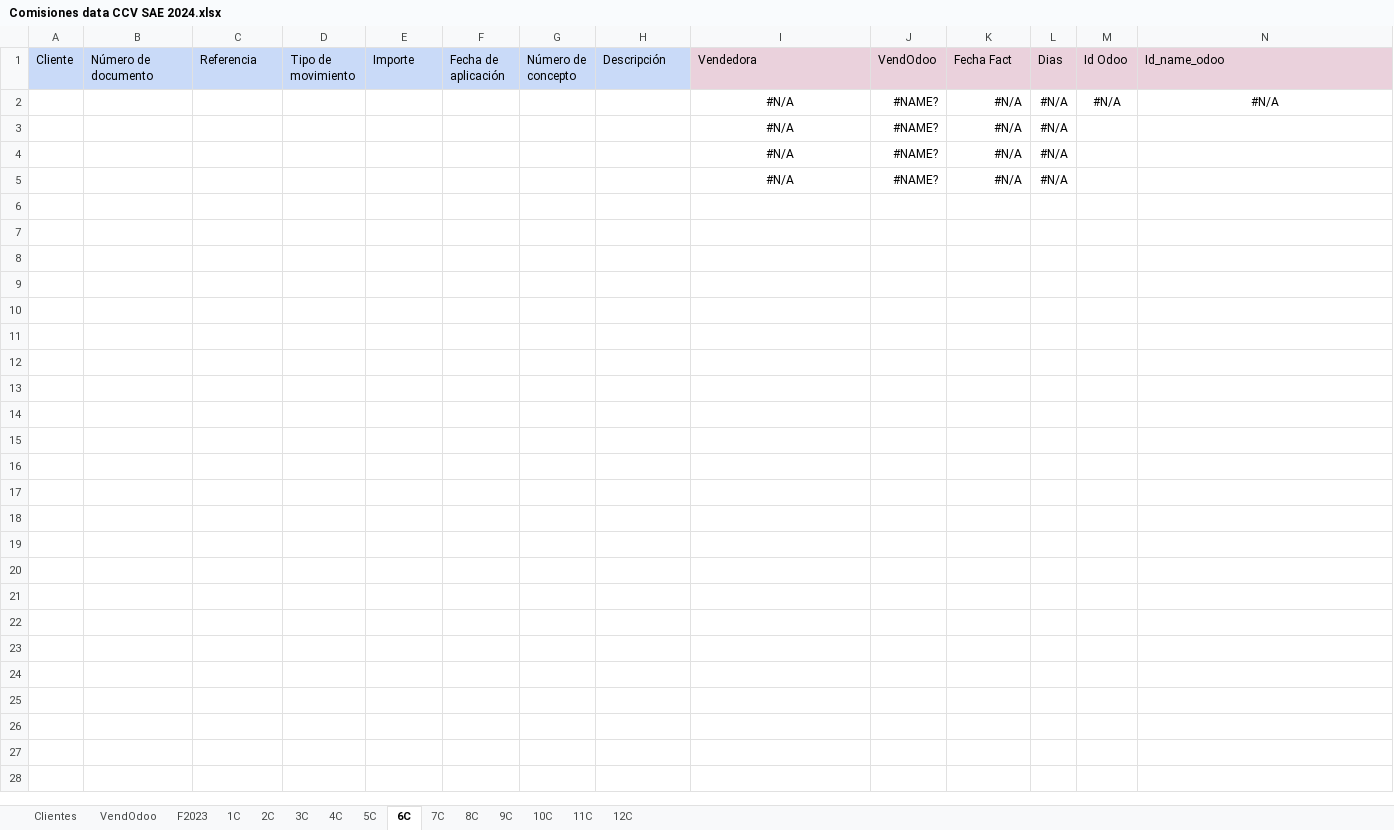
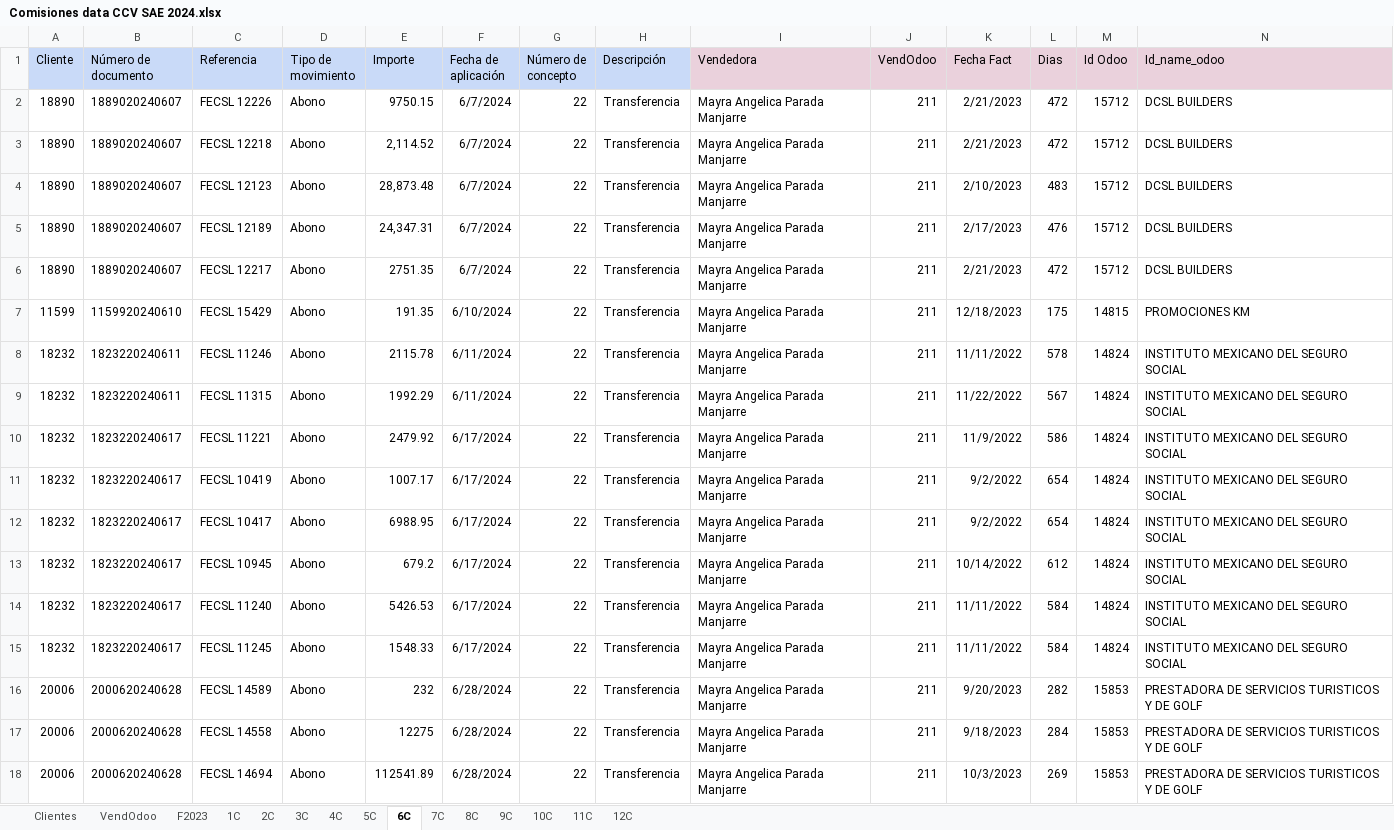
Before and after one commit to ecostichp/odoo_comisiones, an Excel workbook: data/comisiones/Comisiones data CCV SAE 2024.xlsx, sheet 6C, drawn as a sheet; only a part is shown; values as stored, in another font and other column widths than the file's, no borders; removed rows and columns are numbered as before the commit, all else as after; the diff covers the shown part only; the diff names each change by its address in the sheet, - before the commit and + after, or states it on an @@ line.

```diff
--- a/data/comisiones/Comisiones data CCV SAE 2024.xlsx (sheet 6C)
+++ b/data/comisiones/Comisiones data CCV SAE 2024.xlsx (sheet 6C)
-row 2:  |  |  |  |  |  |  |  | #N/A | #NAME? | #N/A | #N/A | #N/A | #N/A
-row 3:  |  |  |  |  |  |  |  | #N/A | #NAME? | #N/A | #N/A
-row 4:  |  |  |  |  |  |  |  | #N/A | #NAME? | #N/A | #N/A
-row 5:  |  |  |  |  |  |  |  | #N/A | #NAME? | #N/A | #N/A
+row 2: 18890 | 1889020240607 | FECSL 12226 | Abono | 9750.15 | 6/7/2024 | 22 | Transferencia | Mayra Angelica Parada Manjarre | 211 | 2/21/2023 | 472 | 15712 | DCSL BUILDERS
+row 3: 18890 | 1889020240607 | FECSL 12218 | Abono | 2,114.52 | 6/7/2024 | 22 | Transferencia | Mayra Angelica Parada Manjarre | 211 | 2/21/2023 | 472 | 15712 | DCSL BUILDERS
+row 4: 18890 | 1889020240607 | FECSL 12123 | Abono | 28,873.48 | 6/7/2024 | 22 | Transferencia | Mayra Angelica Parada Manjarre | 211 | 2/10/2023 | 483 | 15712 | DCSL BUILDERS
+row 5: 18890 | 1889020240607 | FECSL 12189 | Abono | 24,347.31 | 6/7/2024 | 22 | Transferencia | Mayra Angelica Parada Manjarre | 211 | 2/17/2023 | 476 | 15712 | DCSL BUILDERS
+row 6: 18890 | 1889020240607 | FECSL 12217 | Abono | 2751.35 | 6/7/2024 | 22 | Transferencia | Mayra Angelica Parada Manjarre | 211 | 2/21/2023 | 472 | 15712 | DCSL BUILDERS
+row 7: 11599 | 1159920240610 | FECSL 15429 | Abono | 191.35 | 6/10/2024 | 22 | Transferencia | Mayra Angelica Parada Manjarre | 211 | 12/18/2023 | 175 | 14815 | PROMOCIONES KM
+row 8: 18232 | 1823220240611 | FECSL 11246 | Abono | 2115.78 | 6/11/2024 | 22 | Transferencia | Mayra Angelica Parada Manjarre | 211 | 11/11/2022 | 578 | 14824 | INSTITUTO MEXICANO DEL SEGURO SOCIAL
+row 9: 18232 | 1823220240611 | FECSL 11315 | Abono | 1992.29 | 6/11/2024 | 22 | Transferencia | Mayra Angelica Parada Manjarre | 211 | 11/22/2022 | 567 | 14824 | INSTITUTO MEXICANO DEL SEGURO SOCIAL
+row 10: 18232 | 1823220240617 | FECSL 11221 | Abono | 2479.92 | 6/17/2024 | 22 | Transferencia | Mayra Angelica Parada Manjarre | 211 | 11/9/2022 | 586 | 14824 | INSTITUTO MEXICANO DEL SEGURO SOCIAL
+row 11: 18232 | 1823220240617 | FECSL 10419 | Abono | 1007.17 | 6/17/2024 | 22 | Transferencia | Mayra Angelica Parada Manjarre | 211 | 9/2/2022 | 654 | 14824 | INSTITUTO MEXICANO DEL SEGURO SOCIAL
+row 12: 18232 | 1823220240617 | FECSL 10417 | Abono | 6988.95 | 6/17/2024 | 22 | Transferencia | Mayra Angelica Parada Manjarre | 211 | 9/2/2022 | 654 | 14824 | INSTITUTO MEXICANO DEL SEGURO SOCIAL
+row 13: 18232 | 1823220240617 | FECSL 10945 | Abono | 679.2 | 6/17/2024 | 22 | Transferencia | Mayra Angelica Parada Manjarre | 211 | 10/14/2022 | 612 | 14824 | INSTITUTO MEXICANO DEL SEGURO SOCIAL
+row 14: 18232 | 1823220240617 | FECSL 11240 | Abono | 5426.53 | 6/17/2024 | 22 | Transferencia | Mayra Angelica Parada Manjarre | 211 | 11/11/2022 | 584 | 14824 | INSTITUTO MEXICANO DEL SEGURO SOCIAL
+row 15: 18232 | 1823220240617 | FECSL 11245 | Abono | 1548.33 | 6/17/2024 | 22 | Transferencia | Mayra Angelica Parada Manjarre | 211 | 11/11/2022 | 584 | 14824 | INSTITUTO MEXICANO DEL SEGURO SOCIAL
+row 16: 20006 | 2000620240628 | FECSL 14589 | Abono | 232 | 6/28/2024 | 22 | Transferencia | Mayra Angelica Parada Manjarre | 211 | 9/20/2023 | 282 | 15853 | PRESTADORA DE SERVICIOS TURISTICOS Y DE GOLF
+row 17: 20006 | 2000620240628 | FECSL 14558 | Abono | 12275 | 6/28/2024 | 22 | Transferencia | Mayra Angelica Parada Manjarre | 211 | 9/18/2023 | 284 | 15853 | PRESTADORA DE SERVICIOS TURISTICOS Y DE GOLF
+row 18: 20006 | 2000620240628 | FECSL 14694 | Abono | 112541.89 | 6/28/2024 | 22 | Transferencia | Mayra Angelica Parada Manjarre | 211 | 10/3/2023 | 269 | 15853 | PRESTADORA DE SERVICIOS TURISTICOS Y DE GOLF
```
Also changed, not shown: 13 added rows elsewhere in this sheet, sheet 5C, data/compras/proveedores_oficiales.xlsx, 3 other files.
